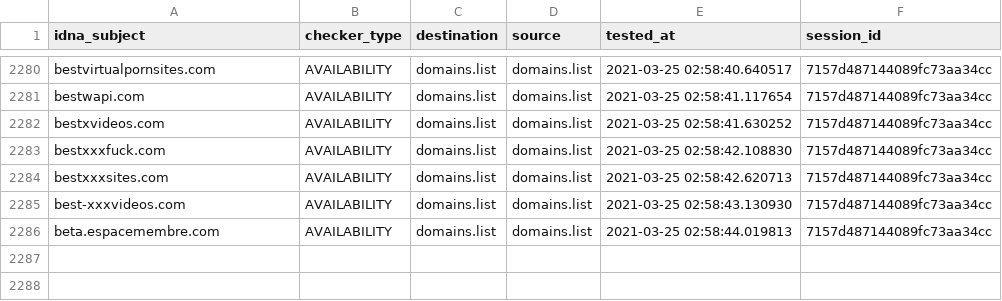
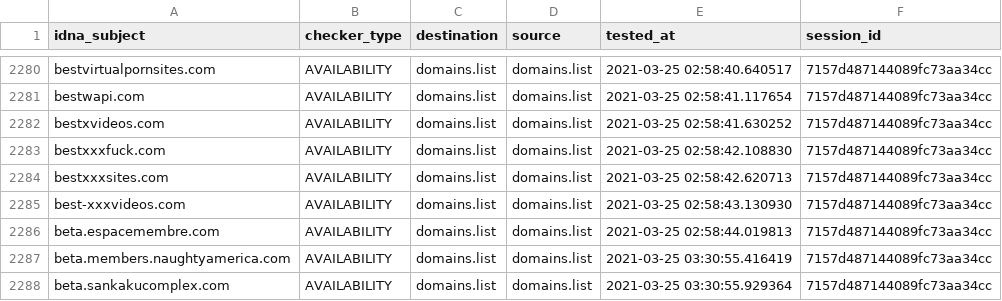
Before and after one commit to Ultimate-Hosts-Blacklist/smed79_blacklist_nsfw, a CSV file: output/domains.list/continue.csv, drawn as a sheet; only a part is shown, gaps mark what is left out.

```diff
--- a/output/domains.list/continue.csv
+++ b/output/domains.list/continue.csv
@@ -2286 +2286,3 @@ best-xxxvideos.com,AVAILABILITY,domains.list,domains.list,2021-03-25 02:58:43.13
 beta.espacemembre.com,AVAILABILITY,domains.list,domains.list,2021-03-25 02:58:44.019813,7157d487144089fc73aa34cc
+beta.members.naughtyamerica.com,AVAILABILITY,domains.list,domains.list,2021-03-25 03:30:55.416419,7157d487144089fc73aa34cc
+beta.sankakucomplex.com,AVAILABILITY,domains.list,domains.list,2021-03-25 03:30:55.929364,7157d487144089fc73aa34cc
```
Also changed, not shown: 7 other files.
